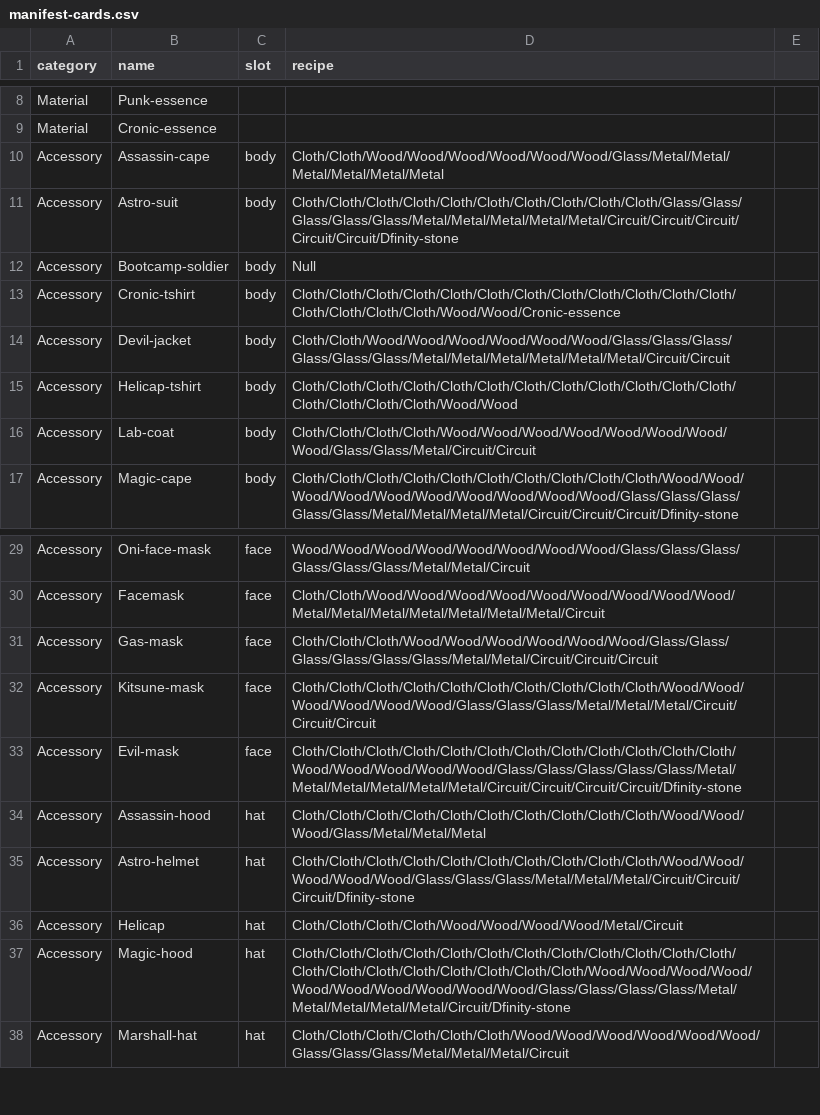
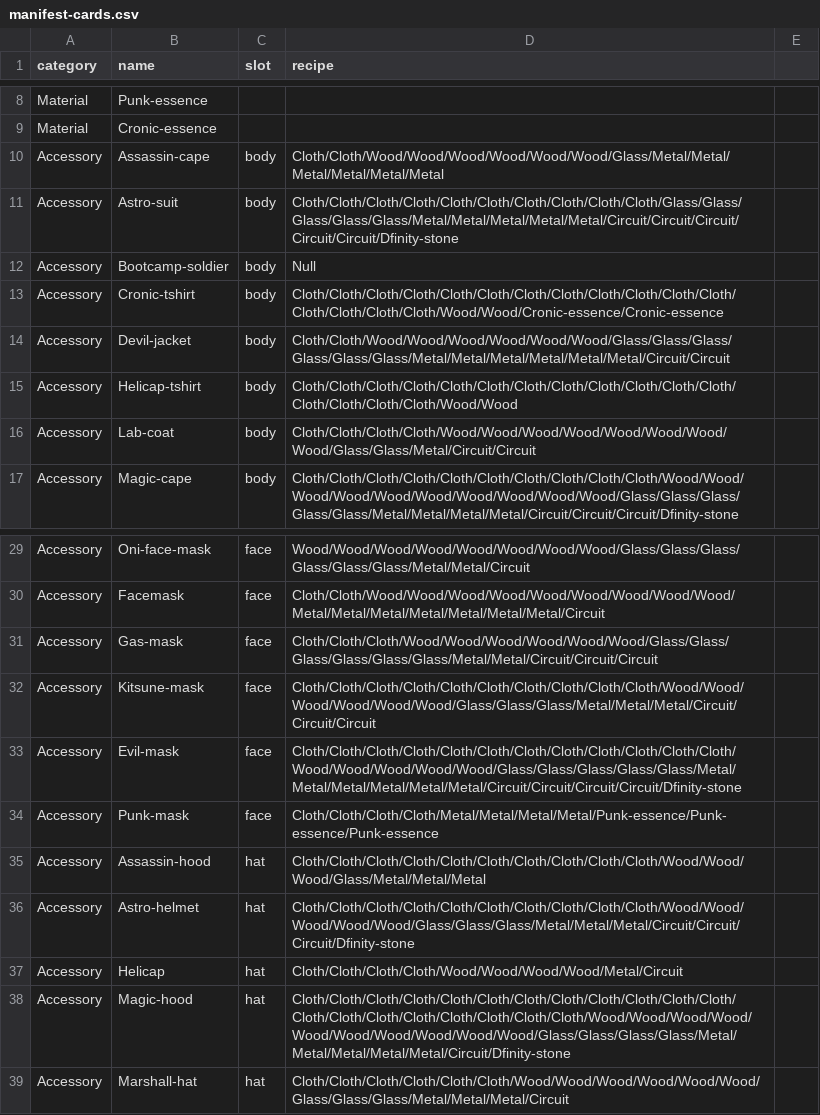
Before and after one commit to ICPSquad/Squad, a CSV file: assets/cards/manifest-cards.csv, drawn as a sheet; only a part is shown, gaps mark what is left out; the diff names each change by its address in the sheet, - before the commit and + after, or states it on an @@ line.

```diff
--- a/assets/cards/manifest-cards.csv
+++ b/assets/cards/manifest-cards.csv
-D13 (recipe): Cloth/Cloth/Cloth/Cloth/Cloth/Cloth/Cloth/Cloth/Cloth/Cloth/Cloth/Cloth/Cloth/Cloth/Cloth/Cloth/Wood/Wood/Cronic-essence
+D13 (recipe): Cloth/Cloth/Cloth/Cloth/Cloth/Cloth/Cloth/Cloth/Cloth/Cloth/Cloth/Cloth/Cloth/Cloth/Cloth/Cloth/Wood/Wood/Cronic-essence/Cronic-essence
+row 34: Accessory | Punk-mask | face | Cloth/Cloth/Cloth/Cloth/Metal/Metal/Metal/Metal/Punk-essence/Punk-essence/Punk-essence
```
Also changed, not shown: 4 other files.
